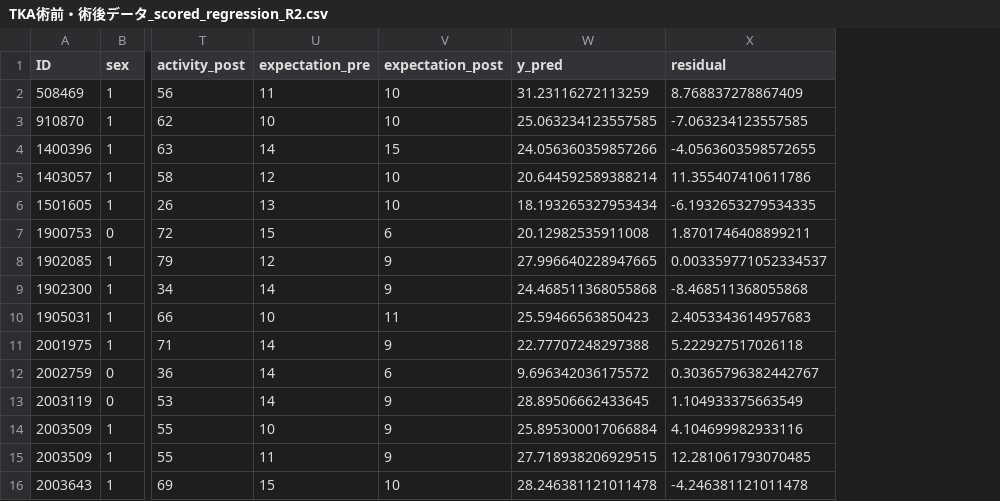
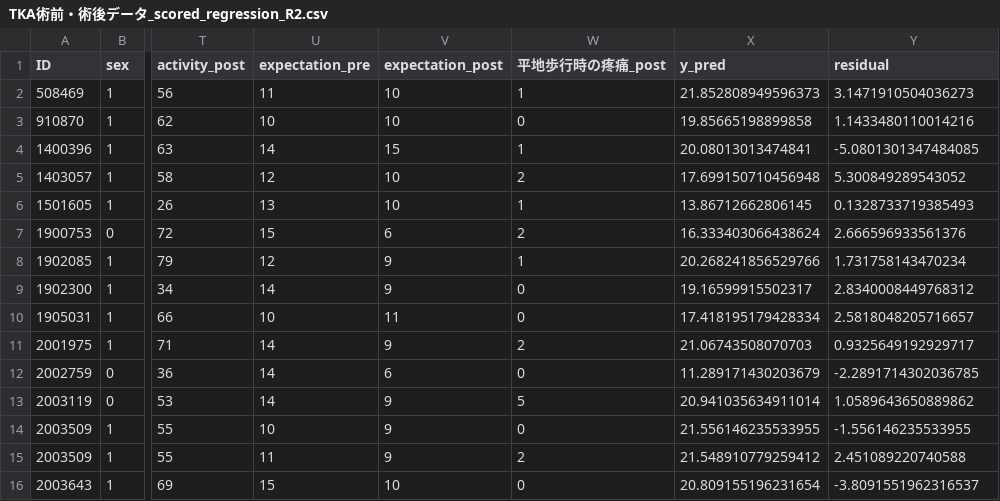
Before and after one commit to kaneko2517-wq/TKA, a CSV file: TKA術前・術後データ_scored_regression_R2.csv, drawn as a sheet; only a part is shown, gaps mark what is left out; addresses are those after the commit; the diff covers the shown part only; the diff names each change by its address in the sheet, - before the commit and + after, or states it on an @@ line.

```diff
--- a/TKA術前・術後データ_scored_regression_R2.csv
+++ b/TKA術前・術後データ_scored_regression_R2.csv
+column W (平地歩行時の疼痛_post), rows 2-16: 1 | 0 | 1 | 2 | 1 | 2 | 1 | 0 | 0 | 2 | 0 | 5 | 0 | 2 | 0
-X2 (y_pred): 31.23116272113259
+X2 (y_pred): 21.852808949596373
-Y2 (residual): 8.768837278867409
+Y2 (residual): 3.1471910504036273
-X3 (y_pred): 25.063234123557585
+X3 (y_pred): 19.85665198899858
-Y3 (residual): -7.063234123557585
+Y3 (residual): 1.1433480110014216
-X4 (y_pred): 24.056360359857266
+X4 (y_pred): 20.08013013474841
-Y4 (residual): -4.0563603598572655
+Y4 (residual): -5.0801301347484085
-X5 (y_pred): 20.644592589388214
+X5 (y_pred): 17.699150710456948
-Y5 (residual): 11.355407410611786
+Y5 (residual): 5.300849289543052
-X6 (y_pred): 18.193265327953434
+X6 (y_pred): 13.86712662806145
-Y6 (residual): -6.1932653279534335
+Y6 (residual): 0.1328733719385493
-X7 (y_pred): 20.12982535911008
+X7 (y_pred): 16.333403066438624
-Y7 (residual): 1.8701746408899211
+Y7 (residual): 2.666596933561376
-X8 (y_pred): 27.996640228947665
+X8 (y_pred): 20.268241856529766
-Y8 (residual): 0.003359771052334537
+Y8 (residual): 1.731758143470234
-X9 (y_pred): 24.468511368055868
+X9 (y_pred): 19.16599915502317
-Y9 (residual): -8.468511368055868
+Y9 (residual): 2.8340008449768312
-X10 (y_pred): 25.59466563850423
+X10 (y_pred): 17.418195179428334
-Y10 (residual): 2.4053343614957683
+Y10 (residual): 2.5818048205716657
-X11 (y_pred): 22.77707248297388
+X11 (y_pred): 21.06743508070703
-Y11 (residual): 5.222927517026118
+Y11 (residual): 0.9325649192929717
-X12 (y_pred): 9.696342036175572
+X12 (y_pred): 11.289171430203679
-Y12 (residual): 0.30365796382442767
+Y12 (residual): -2.2891714302036785
-X13 (y_pred): 28.89506662433645
+X13 (y_pred): 20.941035634911014
-Y13 (residual): 1.104933375663549
+Y13 (residual): 1.0589643650889862
-X14 (y_pred): 25.895300017066884
+X14 (y_pred): 21.556146235533955
-Y14 (residual): 4.104699982933116
+Y14 (residual): -1.556146235533955
-X15 (y_pred): 27.718938206929515
+X15 (y_pred): 21.548910779259412
-Y15 (residual): 12.281061793070485
+Y15 (residual): 2.451089220740588
-X16 (y_pred): 28.246381121011478
+X16 (y_pred): 20.809155196231654
-Y16 (residual): -4.246381121011478
+Y16 (residual): -3.8091551962316537
```
Also changed, not shown: 108 edited cells elsewhere in this file, 2 other files.
